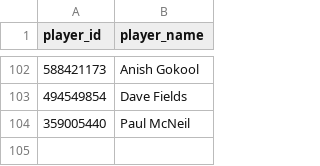
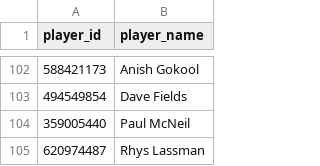
Before and after one commit to sheepworrier/bhdbsl, a CSV file: New-website-players-unmapped.csv, drawn as a sheet; only a part is shown, gaps mark what is left out; the diff names each change by its address in the sheet, - before the commit and + after, or states it on an @@ line.

Commit message:
Rhys

```diff
--- a/New-website-players-unmapped.csv
+++ b/New-website-players-unmapped.csv
+row 105: 620974487 | Rhys Lassman
```
